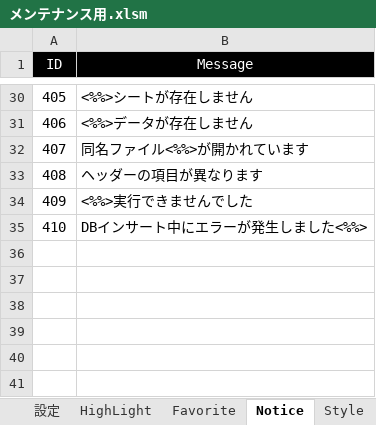
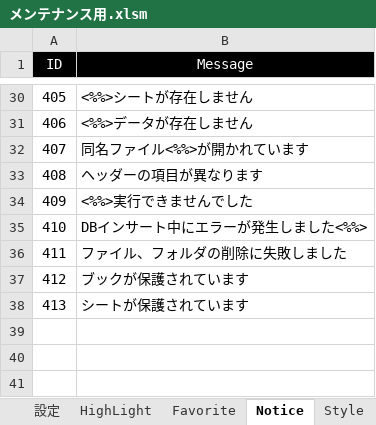
Before and after one commit to bkoizumi/Ladex, an Excel workbook: メンテナンス用.xlsm, sheet Notice, drawn as a sheet; only a part is shown, gaps mark what is left out; values as stored, in another font and other column widths than the file's, no borders; the diff names each change by its address in the sheet, - before the commit and + after, or states it on an @@ line.

```diff
--- a/メンテナンス用.xlsm (sheet Notice)
+++ b/メンテナンス用.xlsm (sheet Notice)
-row 36: (empty)
+row 36: 411 | ファイル、フォルダの削除に失敗しました
-row 37: (empty)
+row 37: 412 | ブックが保護されています
-row 38: (empty)
+row 38: 413 | シートが保護されています
```
Also changed, not shown: sheet Help, sheet Style, sheet Controls, charts or pictures, 15 other files.
